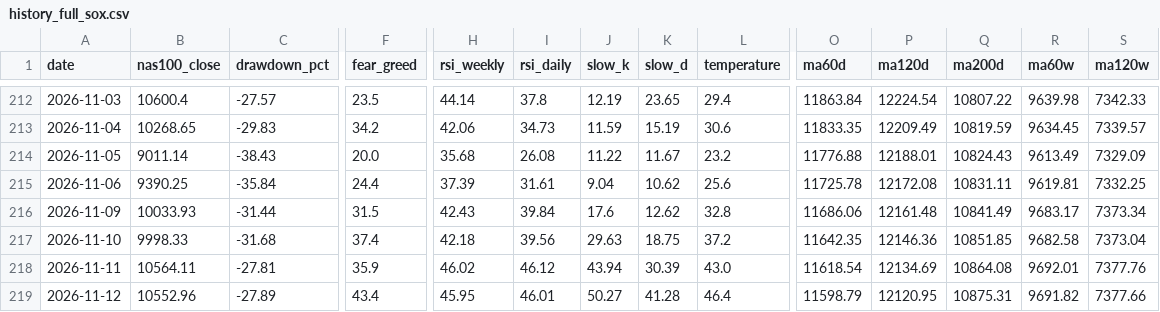
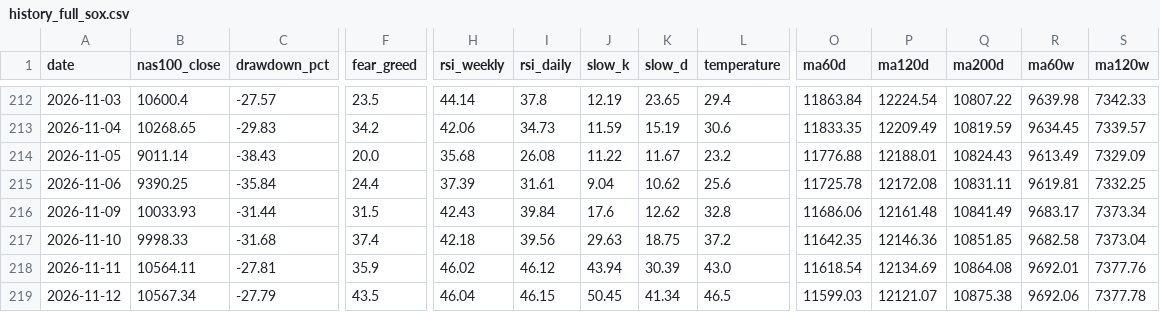
Before and after one commit to beckham0521-ship-it/invest-thermometer, a CSV file: history_full_sox.csv, drawn as a sheet; only a part is shown, gaps mark what is left out; the diff covers the shown part only; the diff names each change by its address in the sheet, - before the commit and + after, or states it on an @@ line.

```diff
--- a/history_full_sox.csv
+++ b/history_full_sox.csv
-B219 (nas100_close): 10552.96
+B219 (nas100_close): 10567.34
-C219 (drawdown_pct): -27.89
+C219 (drawdown_pct): -27.79
-F219 (fear_greed): 43.4
+F219 (fear_greed): 43.5
-H219 (rsi_weekly): 45.95
+H219 (rsi_weekly): 46.04
-I219 (rsi_daily): 46.01
+I219 (rsi_daily): 46.15
-J219 (slow_k): 50.27
+J219 (slow_k): 50.45
-K219 (slow_d): 41.28
+K219 (slow_d): 41.34
-L219 (temperature): 46.4
+L219 (temperature): 46.5
-O219 (ma60d): 11598.79
+O219 (ma60d): 11599.03
-P219 (ma120d): 12120.95
+P219 (ma120d): 12121.07
-Q219 (ma200d): 10875.31
+Q219 (ma200d): 10875.38
-R219 (ma60w): 9691.82
+R219 (ma60w): 9692.06
-S219 (ma120w): 7377.66
+S219 (ma120w): 7377.78
```
Also changed, not shown: 2 edited cells elsewhere in this file, history.csv, history_full.csv, 6 other files.
